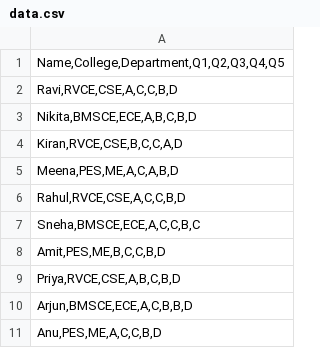
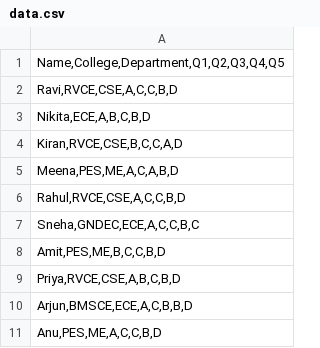
Before and after one commit to adityachekki19/quiz, a CSV file: data.csv, drawn as a sheet.

Commit message:
Update data.csv

```diff
--- a/data.csv
+++ b/data.csv
@@ -2,3 +2,3 @@
 "Ravi,RVCE,CSE,A,C,C,B,D"
-"Nikita,BMSCE,ECE,A,B,C,B,D"
+"Nikita,ECE,A,B,C,B,D"
 "Kiran,RVCE,CSE,B,C,C,A,D"
@@ -6,3 +6,3 @@
 "Rahul,RVCE,CSE,A,C,C,B,D"
-"Sneha,BMSCE,ECE,A,C,C,B,C"
+"Sneha,GNDEC,ECE,A,C,C,B,C"
 "Amit,PES,ME,B,C,C,B,D"
```
